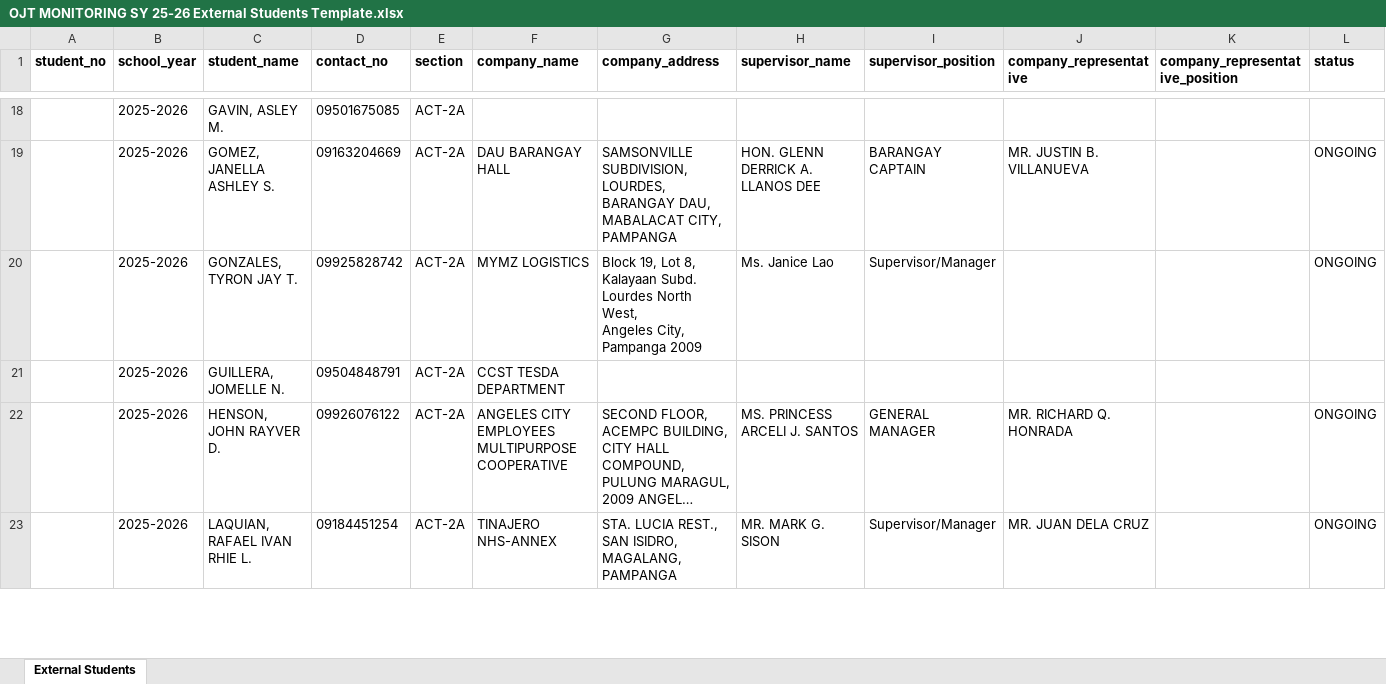
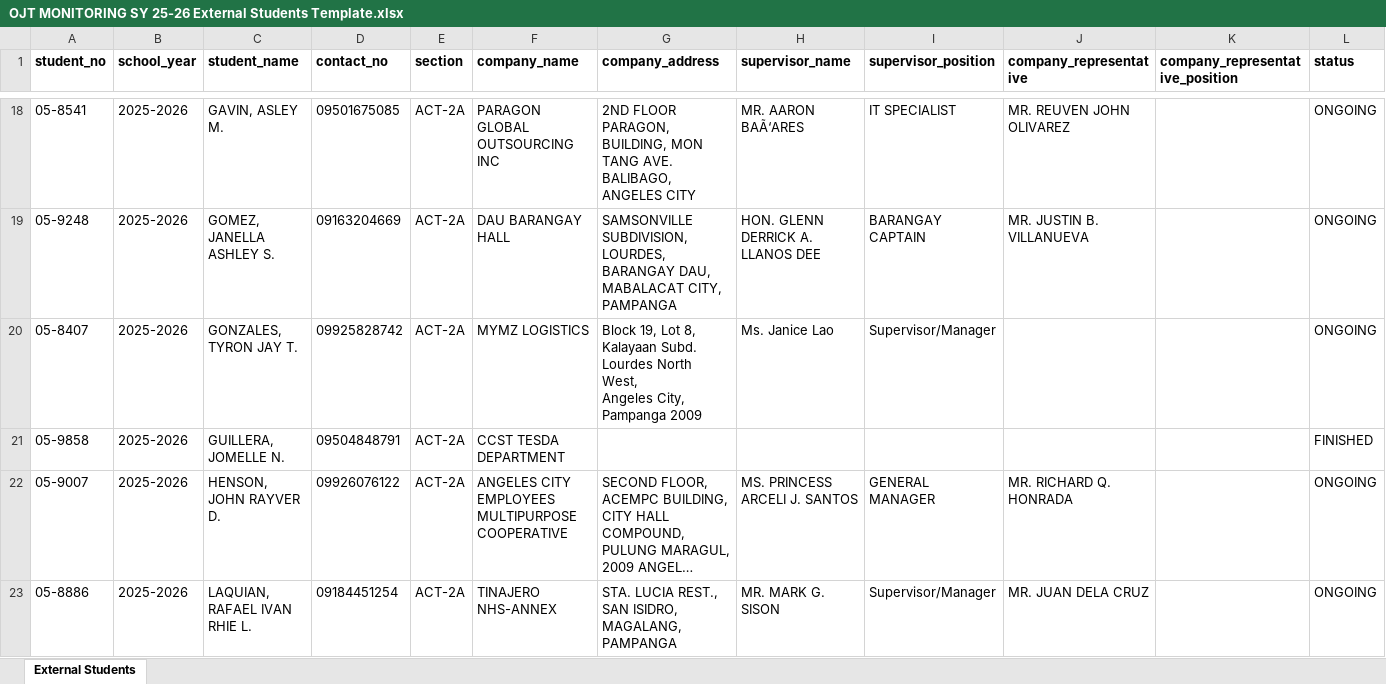
Before and after one commit to FelixLuisMateo/BioTern, an Excel workbook: BioTern/assets/OJT MONITORING SY 25-26 External Students Template.xlsx, sheet External Students, drawn as a sheet; only a part is shown, gaps mark what is left out; long unchanged cells end in …; values as stored, in another font and other column widths than the file's, no borders; the diff covers the shown part only; the diff names each change by its address in the sheet, - before the commit and + after, or states it on an @@ line.

```diff
--- a/BioTern/assets/OJT MONITORING SY 25-26 External Students Template.xlsx (sheet External Students)
+++ b/BioTern/assets/OJT MONITORING SY 25-26 External Students Template.xlsx (sheet External Students)
-A18 (student_no): (empty)
+A18 (student_no): 05-8541
-F18 (company_name): (empty)
+F18 (company_name): PARAGON GLOBAL OUTSOURCING INC
-G18 (company_address): (empty)
+G18 (company_address): 2ND FLOOR PARAGON, BUILDING, MON TANG AVE. BALIBAGO, ANGELES CITY
-H18 (supervisor_name): (empty)
+H18 (supervisor_name): MR. AARON BAÃ‘ARES
-I18 (supervisor_position): (empty)
+I18 (supervisor_position): IT SPECIALIST
-J18 (company_representative): (empty)
+J18 (company_representative): MR. REUVEN JOHN OLIVAREZ
-L18 (status): (empty)
+L18 (status): ONGOING
-A19 (student_no): (empty)
+A19 (student_no): 05-9248
-A20 (student_no): (empty)
+A20 (student_no): 05-8407
-A21 (student_no): (empty)
+A21 (student_no): 05-9858
-L21 (status): (empty)
+L21 (status): FINISHED
-A22 (student_no): (empty)
+A22 (student_no): 05-9007
-A23 (student_no): (empty)
+A23 (student_no): 05-8886
```
Also changed, not shown: 622 edited cells elsewhere in this sheet, 9 other files.
